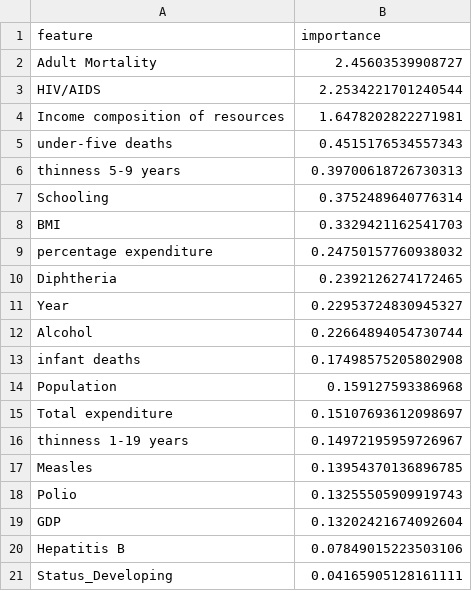
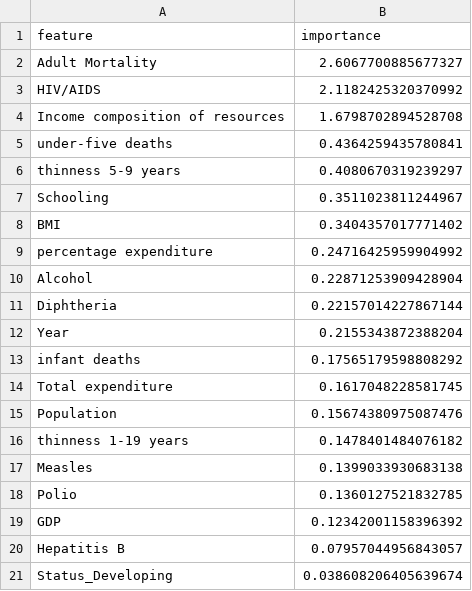
Before and after one commit to iliadobin/ml-econ-project, a CSV file: model/feature_importance.csv, drawn as a sheet.

```diff
--- a/model/feature_importance.csv
+++ b/model/feature_importance.csv
@@ -1,21 +1,21 @@
 feature,importance
-Adult Mortality,2.45603539908727
- HIV/AIDS,2.2534221701240544
-Income composition of resources,1.6478202822271981
-under-five deaths ,0.4515176534557343
- thinness 5-9 years,0.39700618726730313
-Schooling,0.3752489640776314
- BMI ,0.3329421162541703
-percentage expenditure,0.24750157760938032
-Diphtheria ,0.2392126274172465
-Year,0.22953724830945327
-Alcohol,0.22664894054730744
-infant deaths,0.17498575205802908
-Population,0.159127593386968
-Total expenditure,0.15107693612098697
- thinness  1-19 years,0.14972195959726967
-Measles ,0.13954370136896785
-Polio,0.13255505909919743
-GDP,0.13202421674092604
-Hepatitis B,0.07849015223503106
-Status_Developing,0.04165905128161111
+Adult Mortality,2.6067700885677327
+ HIV/AIDS,2.1182425320370992
+Income composition of resources,1.6798702894528708
+under-five deaths ,0.4364259435780841
+ thinness 5-9 years,0.4080670319239297
+Schooling,0.3511023811244967
+ BMI ,0.3404357017771402
+percentage expenditure,0.24716425959904992
+Alcohol,0.22871253909428904
+Diphtheria ,0.22157014227867144
+Year,0.2155343872388204
+infant deaths,0.17565179598808292
+Total expenditure,0.1617048228581745
+Population,0.15674380975087476
+ thinness  1-19 years,0.1478401484076182
+Measles ,0.1399033930683138
+Polio,0.1360127521832785
+GDP,0.12342001158396392
+Hepatitis B,0.07957044956843057
+Status_Developing,0.038608206405639674
```
Also changed, not shown: 21 other files.
